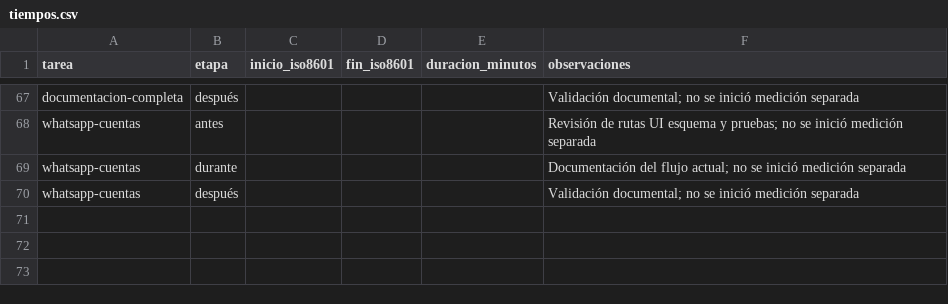
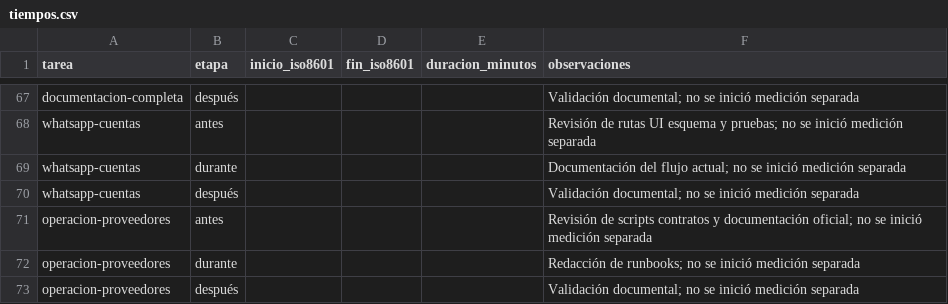
Before and after one commit to Eliseo10208/recordatorios-mvp, a CSV file: prompts/tiempos.csv, drawn as a sheet; only a part is shown, gaps mark what is left out.

```diff
--- a/prompts/tiempos.csv
+++ b/prompts/tiempos.csv
@@ -70 +70,4 @@ whatsapp-cuentas,durante,,,,Documentación del flujo actual; no se inició medic
 whatsapp-cuentas,después,,,,Validación documental; no se inició medición separada
+operacion-proveedores,antes,,,,Revisión de scripts contratos y documentación oficial; no se inició medición separada
+operacion-proveedores,durante,,,,Redacción de runbooks; no se inició medición separada
+operacion-proveedores,después,,,,Validación documental; no se inició medición separada
```
Also changed, not shown: 7 other files.
